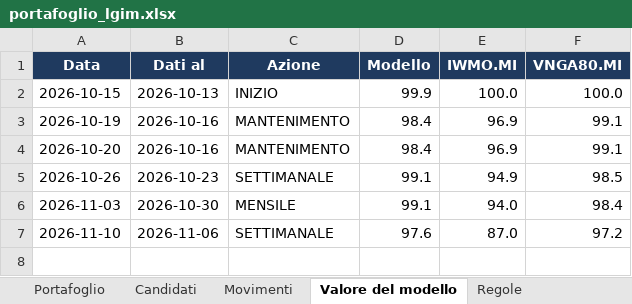
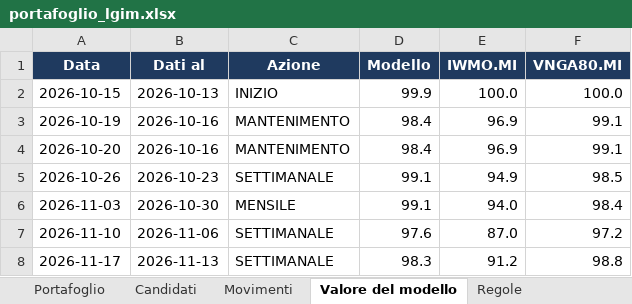
Before and after one commit to Giorgiogoldoni/LGIM, an Excel workbook: data/portafoglio_lgim.xlsx, sheet Valore del modello, drawn as a sheet; values as stored, in another font and other column widths than the file's, no borders; the diff names each change by its address in the sheet, - before the commit and + after, or states it on an @@ line.

```diff
--- a/data/portafoglio_lgim.xlsx (sheet Valore del modello)
+++ b/data/portafoglio_lgim.xlsx (sheet Valore del modello)
+row 8: 2026-11-17 | 2026-11-13 | SETTIMANALE | 98.3 | 91.2 | 98.8
```
Also changed, not shown: sheet Candidati, sheet Portafoglio, sheet Movimenti, data/consigliato_lgim.xlsx, 5 other files.
